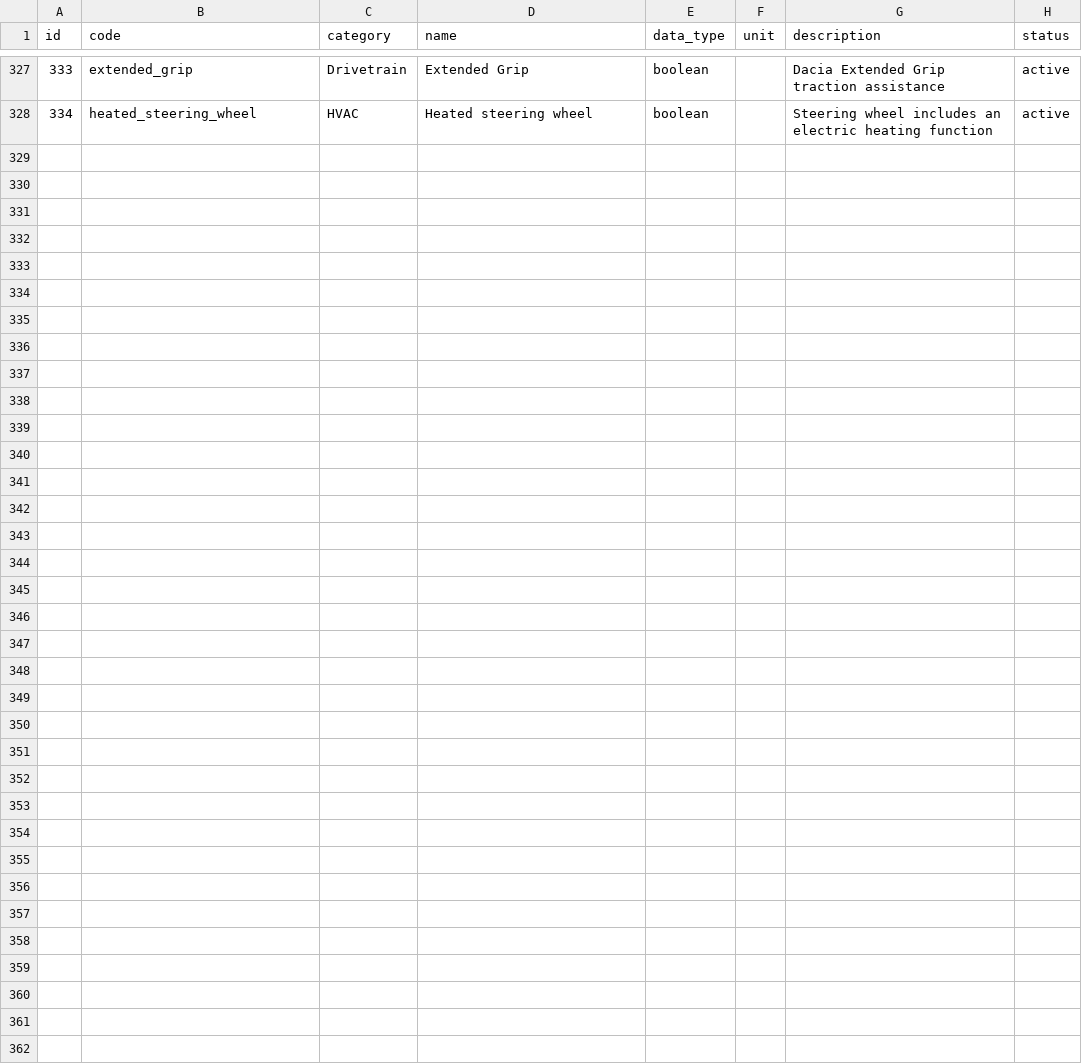
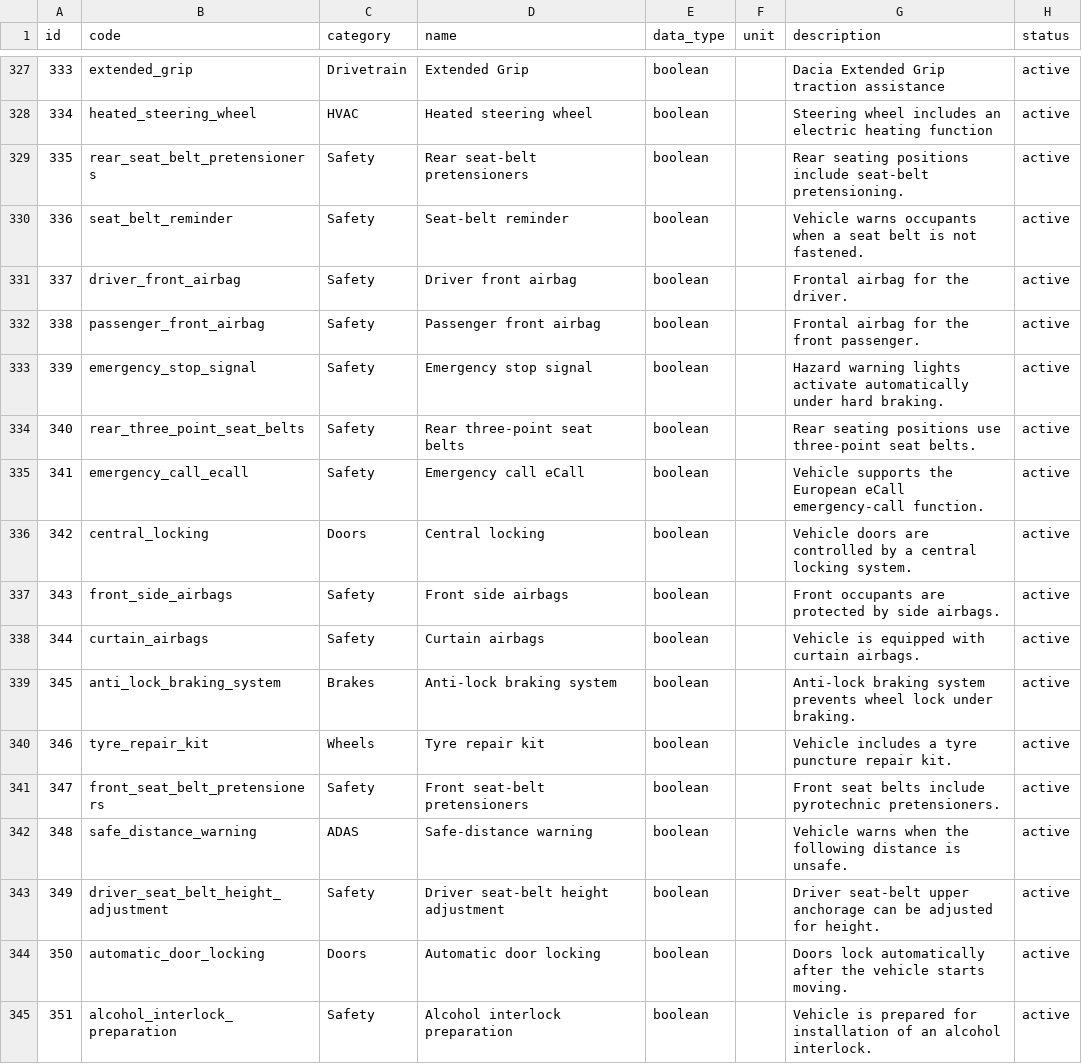
Before and after one commit to xbodzio7/Dacia-Knowledge-Base, a CSV file: data/master/attributes.csv, drawn as a sheet; only a part is shown, gaps mark what is left out.

Commit message:
data: import Sandero passive safety availability

```diff
--- a/data/master/attributes.csv
+++ b/data/master/attributes.csv
@@ -328 +328,18 @@ id,code,category,name,data_type,unit,description,status
 334,heated_steering_wheel,HVAC,Heated steering wheel,boolean,,Steering wheel includes an electric heating function,active
+335,rear_seat_belt_pretensioners,Safety,Rear seat-belt pretensioners,boolean,,Rear seating positions include seat-belt pretensioning.,active
+336,seat_belt_reminder,Safety,Seat-belt reminder,boolean,,Vehicle warns occupants when a seat belt is not fastened.,active
+337,driver_front_airbag,Safety,Driver front airbag,boolean,,Frontal airbag for the driver.,active
+338,passenger_front_airbag,Safety,Passenger front airbag,boolean,,Frontal airbag for the front passenger.,active
+339,emergency_stop_signal,Safety,Emergency stop signal,boolean,,Hazard warning lights activate automatically under hard braking.,active
+340,rear_three_point_seat_belts,Safety,Rear three-point seat belts,boolean,,Rear seating positions use three-point seat belts.,active
+341,emergency_call_ecall,Safety,Emergency call eCall,boolean,,Vehicle supports the European eCall emergency-call function.,active
+342,central_locking,Doors,Central locking,boolean,,Vehicle doors are controlled by a central locking system.,active
+343,front_side_airbags,Safety,Front side airbags,boolean,,Front occupants are protected by side airbags.,active
+344,curtain_airbags,Safety,Curtain airbags,boolean,,Vehicle is equipped with curtain airbags.,active
+345,anti_lock_braking_system,Brakes,Anti-lock braking system,boolean,,Anti-lock braking system prevents wheel lock under braking.,active
+346,tyre_repair_kit,Wheels,Tyre repair kit,boolean,,Vehicle includes a tyre puncture repair kit.,active
+347,front_seat_belt_pretensioners,Safety,Front seat-belt pretensioners,boolean,,Front seat belts include pyrotechnic pretensioners.,active
+348,safe_distance_warning,ADAS,Safe-distance warning,boolean,,Vehicle warns when the following distance is unsafe.,active
+349,driver_seat_belt_height_adjustment,Safety,Driver seat-belt height adjustment,boolean,,Driver seat-belt upper anchorage can be adjusted for height.,active
+350,automatic_door_locking,Doors,Automatic door locking,boolean,,Doors lock automatically after the vehicle starts moving.,active
+351,alcohol_interlock_preparation,Safety,Alcohol interlock preparation,boolean,,Vehicle is prepared for installation of an alcohol interlock.,active
```
Also changed, not shown: 7 other files.
